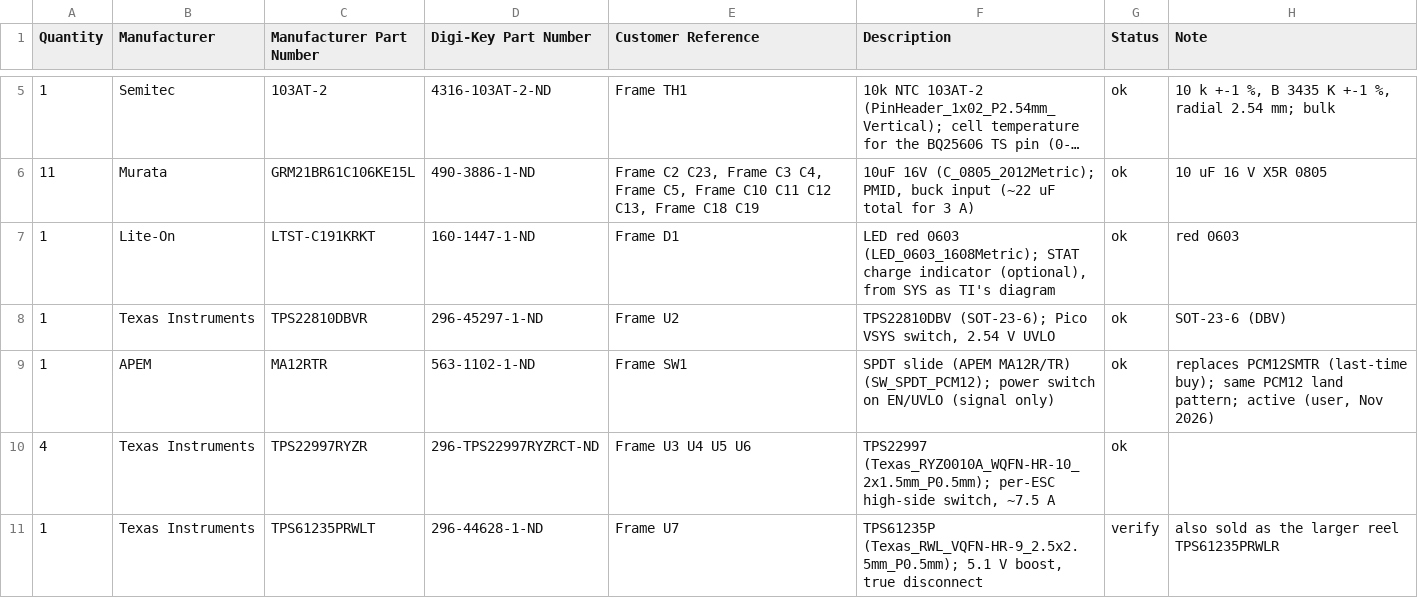
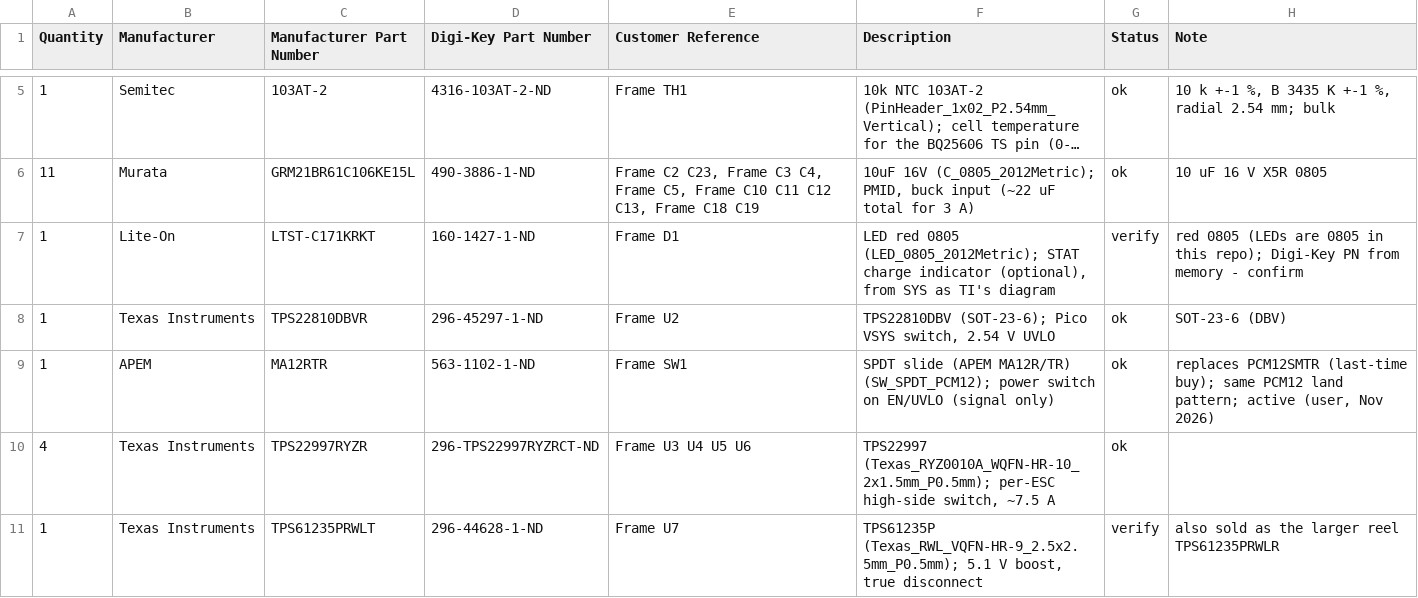
Before and after one commit to arkadiraf/KiCad-Designs, a CSV file: Drone_1S_Pico2W/fabrication/BOM_DigiKey.csv, drawn as a sheet; only a part is shown, gaps mark what is left out; long unchanged cells end in ….

```diff
--- a/Drone_1S_Pico2W/fabrication/BOM_DigiKey.csv
+++ b/Drone_1S_Pico2W/fabrication/BOM_DigiKey.csv
@@ -6,3 +6,3 @@ Quantity,Manufacturer,Manufacturer Part Number,Digi-Key Part Number,Customer Ref
 11,Murata,GRM21BR61C106KE15L,490-3886-1-ND,"Frame C2 C23, Frame C3 C4, Frame C5, Frame C10 C11 C12 C13, Frame C18 C19","10uF 16V (C_0805_2012Metric); PMID, buck input (~22 uF total for 3 A)",ok,10 uF 16 V X5R 0805
-1,Lite-On,LTST-C191KRKT,160-1447-1-ND,Frame D1,"LED red 0603 (LED_0603_1608Metric); STAT charge indicator (optional), from SYS as TI's diagram",ok,red 0603
+1,Lite-On,LTST-C171KRKT,160-1427-1-ND,Frame D1,"LED red 0805 (LED_0805_2012Metric); STAT charge indicator (optional), from SYS as TI's diagram",verify,red 0805 (LEDs are 0805 in this repo); Digi-Key PN from memory - confirm
 1,Texas Instruments,TPS22810DBVR,296-45297-1-ND,Frame U2,"TPS22810DBV (SOT-23-6); Pico VSYS switch, 2.54 V UVLO",ok,SOT-23-6 (DBV)
```
Also changed, not shown: 7 other files.
